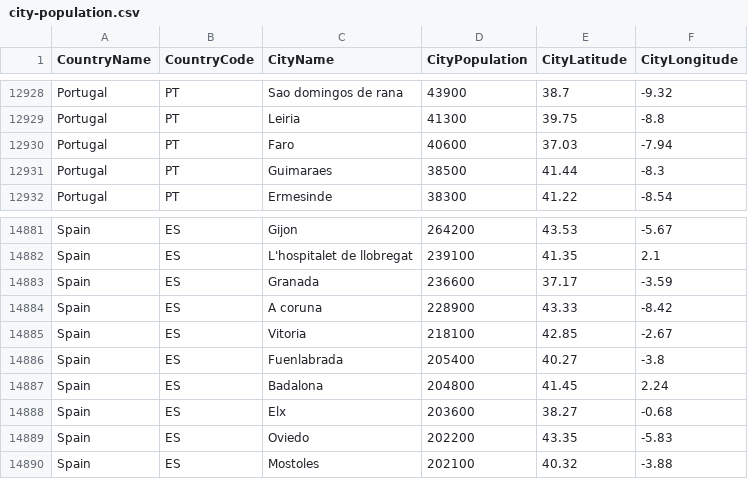
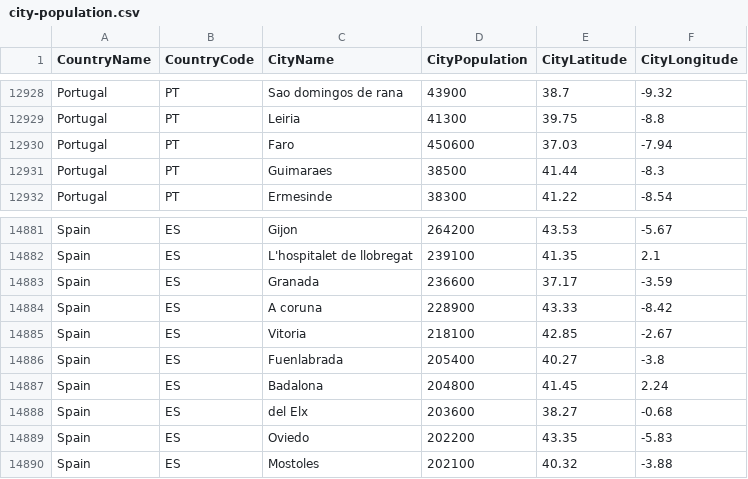
Before and after one commit to alex853/airways, a CSV file: src/main/resources/city-population.csv, drawn as a sheet; only a part is shown, gaps mark what is left out; the diff covers the shown part only.

```diff
--- a/src/main/resources/city-population.csv
+++ b/src/main/resources/city-population.csv
@@ -12929,3 +12929,3 @@ Portugal,PT,Sao domingos de rana,43900,38.7,-9.32
 Portugal,PT,Leiria,41300,39.75,-8.8
-Portugal,PT,Faro,40600,37.03,-7.94
+Portugal,PT,Faro,450600,37.03,-7.94
 Portugal,PT,Guimaraes,38500,41.44,-8.3
@@ -14887,3 +14887,3 @@ Spain,ES,Fuenlabrada,205400,40.27,-3.8
 Spain,ES,Badalona,204800,41.45,2.24
-Spain,ES,Elx,203600,38.27,-0.68
+Spain,ES,del Elx,203600,38.27,-0.68
 Spain,ES,Oviedo,202200,43.35,-5.83
```
Also changed, not shown: 6 edited cells elsewhere in this file, 2 other files.
